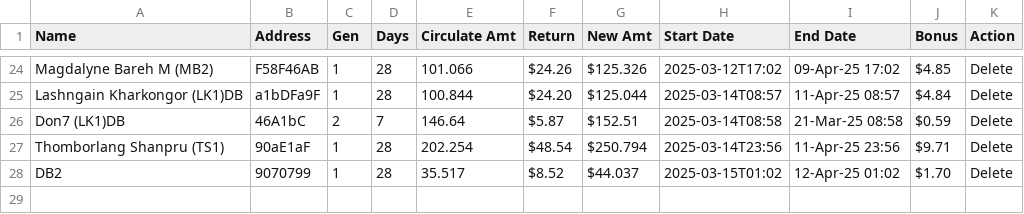
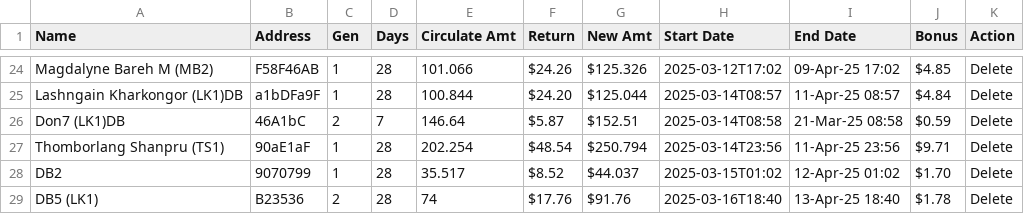
Before and after one commit to servodata98/outstandingsheetxczdv-bnmhgdaegthm-datkhfscbnlpmnb, a CSV file: outstandingsheetxczdv-bnmhgdaegthm-datkhfscbnlpmnb/Don.csv, drawn as a sheet; only a part is shown, gaps mark what is left out.

Commit message:
Update CSV file

```diff
--- a/outstandingsheetxczdv-bnmhgdaegthm-datkhfscbnlpmnb/Don.csv
+++ b/outstandingsheetxczdv-bnmhgdaegthm-datkhfscbnlpmnb/Don.csv
@@ -28 +28,2 @@ Thomborlang Shanpru (TS1),90aE1aF,1,28,202.254,$48.54,$250.794,2025-03-14T23:56,
 DB2,9070799,1,28,35.517,$8.52,$44.037,2025-03-15T01:02,12-Apr-25 01:02,$1.70,Delete
+DB5 (LK1),B23536,2,28,74,$17.76,$91.76,2025-03-16T18:40,13-Apr-25 18:40,$1.78,Delete
```
